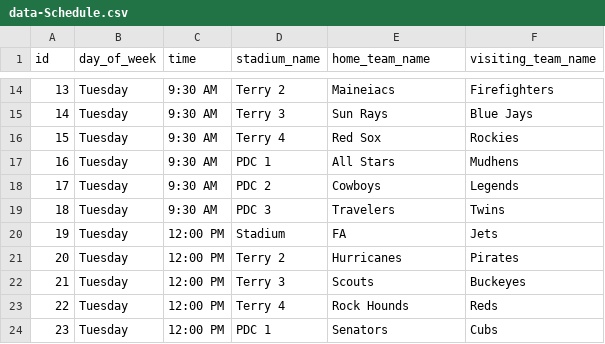
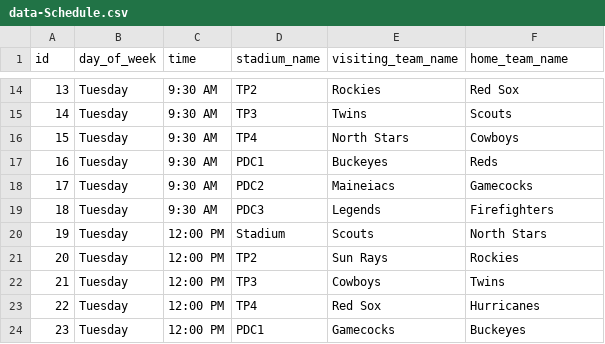
Before and after one commit to wagnificent/WBC-Dashboard, a CSV file: data-Schedule.csv, drawn as a sheet; only a part is shown, gaps mark what is left out; the diff covers the shown part only.

```diff
--- a/data-Schedule.csv
+++ b/data-Schedule.csv
@@ -1 +1 @@
-id,day_of_week,time,stadium_name,home_team_name,visiting_team_name
+id,day_of_week,time,stadium_name,visiting_team_name,home_team_name
@@ -14,11 +14,11 @@ id,day_of_week,time,stadium_name,home_team_name,visiting_team_name
-13,Tuesday,9:30 AM,Terry 2,Maineiacs,Firefighters
-14,Tuesday,9:30 AM,Terry 3,Sun Rays,Blue Jays
-15,Tuesday,9:30 AM,Terry 4,Red Sox,Rockies
-16,Tuesday,9:30 AM,PDC 1,All Stars,Mudhens
-17,Tuesday,9:30 AM,PDC 2,Cowboys,Legends
-18,Tuesday,9:30 AM,PDC 3,Travelers,Twins
-19,Tuesday,12:00 PM,Stadium,FA,Jets
-20,Tuesday,12:00 PM,Terry 2,Hurricanes,Pirates
-21,Tuesday,12:00 PM,Terry 3,Scouts,Buckeyes
-22,Tuesday,12:00 PM,Terry 4,Rock Hounds,Reds
-23,Tuesday,12:00 PM,PDC 1,Senators,Cubs
+13,Tuesday,9:30 AM,TP2,Rockies,Red Sox
+14,Tuesday,9:30 AM,TP3,Twins,Scouts
+15,Tuesday,9:30 AM,TP4,North Stars,Cowboys
+16,Tuesday,9:30 AM,PDC1,Buckeyes,Reds
+17,Tuesday,9:30 AM,PDC2,Maineiacs,Gamecocks
+18,Tuesday,9:30 AM,PDC3,Legends,Firefighters
+19,Tuesday,12:00 PM,Stadium,Scouts,North Stars
+20,Tuesday,12:00 PM,TP2,Sun Rays,Rockies
+21,Tuesday,12:00 PM,TP3,Cowboys,Twins
+22,Tuesday,12:00 PM,TP4,Red Sox,Hurricanes
+23,Tuesday,12:00 PM,PDC1,Gamecocks,Buckeyes
```
Also changed, not shown: 148 edited cells elsewhere in this file, data-Roster.csv, 2 other files.
